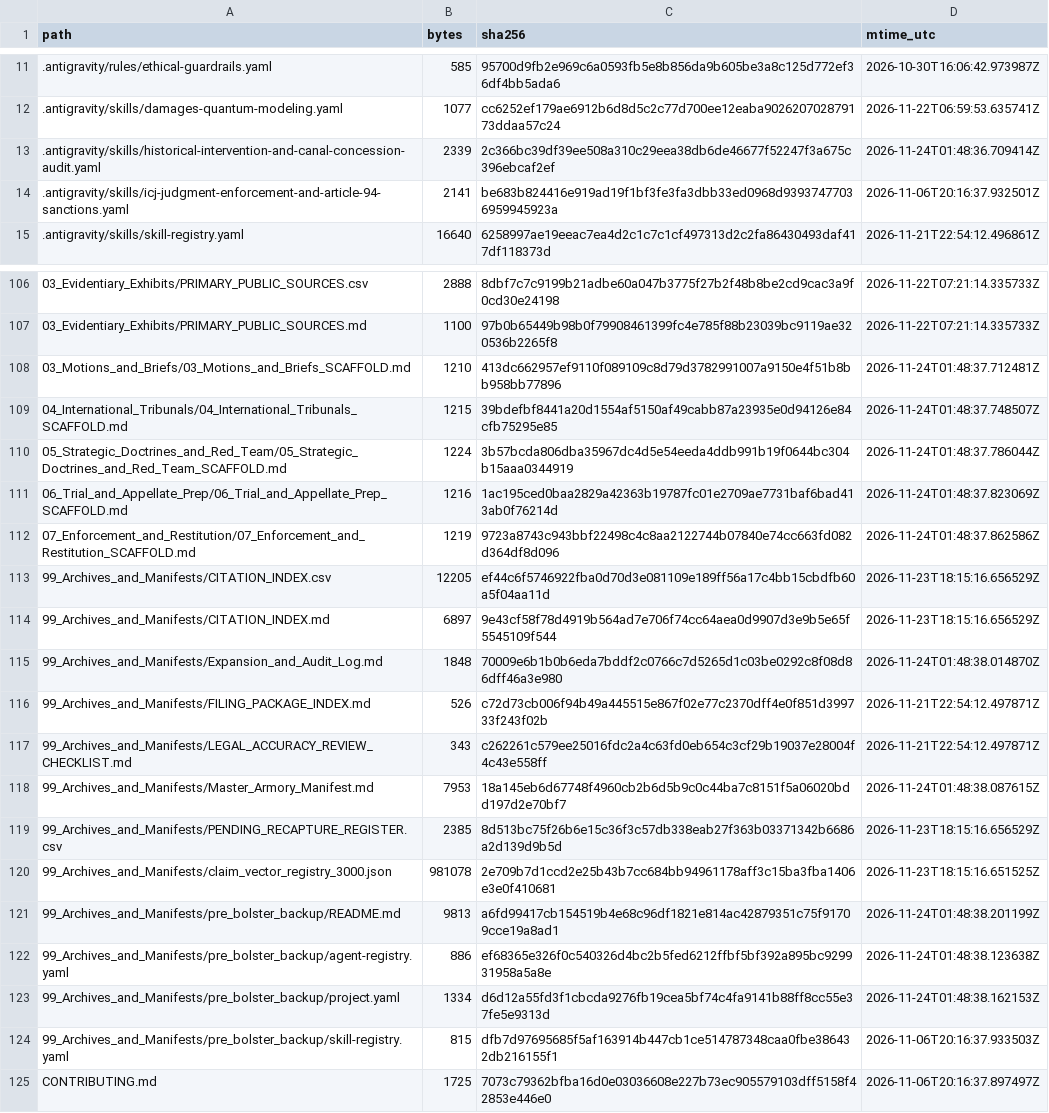
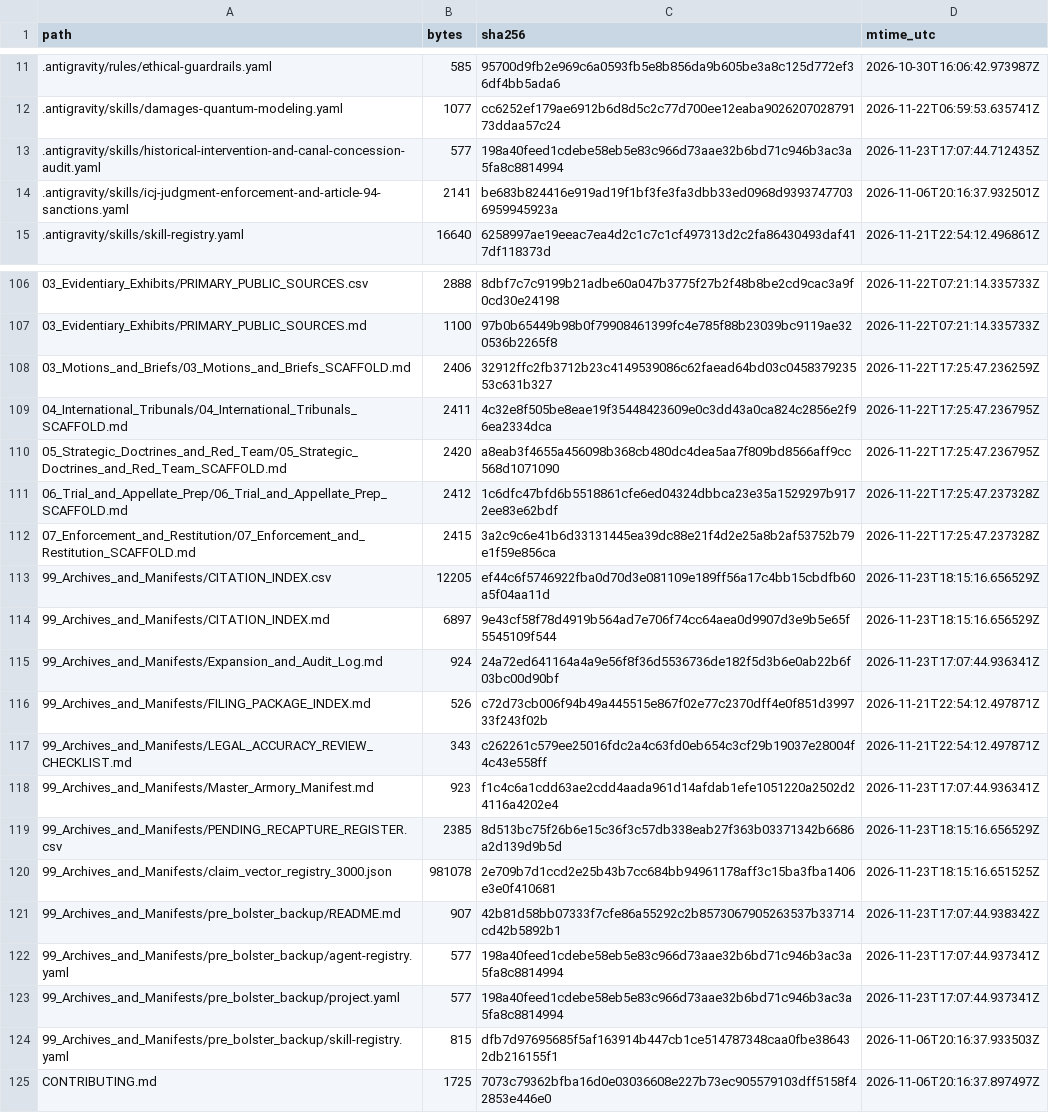
Before and after one commit to GlobalRestitutionAlliance/turtle-island-us-nm-zuni-tribe-of-the-zuni-reservation-new-m-master-litigation, a CSV file: 99_Archives_and_Manifests/MANIFEST_SHA256.csv, drawn as a sheet; only a part is shown, gaps mark what is left out; the diff covers the shown part only.

```diff
--- a/99_Archives_and_Manifests/MANIFEST_SHA256.csv
+++ b/99_Archives_and_Manifests/MANIFEST_SHA256.csv
@@ -12,3 +12,3 @@ path,bytes,sha256,mtime_utc
 .antigravity/skills/damages-quantum-modeling.yaml,1077,cc6252ef179ae6912b6d8d5c2c77d700ee12eaba902620702879173ddaa57c24,2026-11-22T06:59:53.635741Z
-.antigravity/skills/historical-intervention-and-canal-concession-audit.yaml,2339,2c366bc39df39ee508a310c29eea38db6de46677f52247f3a675c396ebcaf2ef,2026-11-24T01:48:36.709414Z
+.antigravity/skills/historical-intervention-and-canal-concession-audit.yaml,577,198a40feed1cdebe58eb5e83c966d73aae32b6bd71c946b3ac3a5fa8c8814994,2026-11-23T17:07:44.712435Z
 .antigravity/skills/icj-judgment-enforcement-and-article-94-sanctions.yaml,2141,be683b824416e919ad19f1bf3fe3fa3dbb33ed0968d93937477036959945923a,2026-11-06T20:16:37.932501Z
@@ -107,18 +107,18 @@ path,bytes,sha256,mtime_utc
 03_Evidentiary_Exhibits/PRIMARY_PUBLIC_SOURCES.md,1100,97b0b65449b98b0f79908461399fc4e785f88b23039bc9119ae320536b2265f8,2026-11-22T07:21:14.335733Z
-03_Motions_and_Briefs/03_Motions_and_Briefs_SCAFFOLD.md,1210,413dc662957ef9110f089109c8d79d3782991007a9150e4f51b8bb958bb77896,2026-11-24T01:48:37.712481Z
-04_International_Tribunals/04_International_Tribunals_SCAFFOLD.md,1215,39bdefbf8441a20d1554af5150af49cabb87a23935e0d94126e84cfb75295e85,2026-11-24T01:48:37.748507Z
-05_Strategic_Doctrines_and_Red_Team/05_Strategic_Doctrines_and_Red_Team_SCAFFOLD.md,1224,3b57bcda806dba35967dc4d5e54eeda4ddb991b19f0644bc304b15aaa0344919,2026-11-24T01:48:37.786044Z
-06_Trial_and_Appellate_Prep/06_Trial_and_Appellate_Prep_SCAFFOLD.md,1216,1ac195ced0baa2829a42363b19787fc01e2709ae7731baf6bad413ab0f76214d,2026-11-24T01:48:37.823069Z
-07_Enforcement_and_Restitution/07_Enforcement_and_Restitution_SCAFFOLD.md,1219,9723a8743c943bbf22498c4c8aa2122744b07840e74cc663fd082d364df8d096,2026-11-24T01:48:37.862586Z
+03_Motions_and_Briefs/03_Motions_and_Briefs_SCAFFOLD.md,2406,32912ffc2fb3712b23c4149539086c62faead64bd03c045837923553c631b327,2026-11-22T17:25:47.236259Z
+04_International_Tribunals/04_International_Tribunals_SCAFFOLD.md,2411,4c32e8f505be8eae19f35448423609e0c3dd43a0ca824c2856e2f96ea2334dca,2026-11-22T17:25:47.236795Z
+05_Strategic_Doctrines_and_Red_Team/05_Strategic_Doctrines_and_Red_Team_SCAFFOLD.md,2420,a8eab3f4655a456098b368cb480dc4dea5aa7f809bd8566aff9cc568d1071090,2026-11-22T17:25:47.236795Z
+06_Trial_and_Appellate_Prep/06_Trial_and_Appellate_Prep_SCAFFOLD.md,2412,1c6dfc47bfd6b5518861cfe6ed04324dbbca23e35a1529297b9172ee83e62bdf,2026-11-22T17:25:47.237328Z
+07_Enforcement_and_Restitution/07_Enforcement_and_Restitution_SCAFFOLD.md,2415,3a2c9c6e41b6d33131445ea39dc88e21f4d2e25a8b2af53752b79e1f59e856ca,2026-11-22T17:25:47.237328Z
 99_Archives_and_Manifests/CITATION_INDEX.csv,12205,ef44c6f5746922fba0d70d3e081109e189ff56a17c4bb15cbdfb60a5f04aa11d,2026-11-23T18:15:16.656529Z
 99_Archives_and_Manifests/CITATION_INDEX.md,6897,9e43cf58f78d4919b564ad7e706f74cc64aea0d9907d3e9b5e65f5545109f544,2026-11-23T18:15:16.656529Z
-99_Archives_and_Manifests/Expansion_and_Audit_Log.md,1848,70009e6b1b0b6eda7bddf2c0766c7d5265d1c03be0292c8f08d86dff46a3e980,2026-11-24T01:48:38.014870Z
+99_Archives_and_Manifests/Expansion_and_Audit_Log.md,924,24a72ed641164a4a9e56f8f36d5536736de182f5d3b6e0ab22b6f03bc00d90bf,2026-11-23T17:07:44.936341Z
 99_Archives_and_Manifests/FILING_PACKAGE_INDEX.md,526,c72d73cb006f94b49a445515e867f02e77c2370dff4e0f851d399733f243f02b,2026-11-21T22:54:12.497871Z
 99_Archives_and_Manifests/LEGAL_ACCURACY_REVIEW_CHECKLIST.md,343,c262261c579ee25016fdc2a4c63fd0eb654c3cf29b19037e28004f4c43e558ff,2026-11-21T22:54:12.497871Z
-99_Archives_and_Manifests/Master_Armory_Manifest.md,7953,18a145eb6d67748f4960cb2b6d5b9c0c44ba7c8151f5a06020bdd197d2e70bf7,2026-11-24T01:48:38.087615Z
+99_Archives_and_Manifests/Master_Armory_Manifest.md,923,f1c4c6a1cdd63ae2cdd4aada961d14afdab1efe1051220a2502d24116a4202e4,2026-11-23T17:07:44.936341Z
 99_Archives_and_Manifests/PENDING_RECAPTURE_REGISTER.csv,2385,8d513bc75f26b6e15c36f3c57db338eab27f363b03371342b6686a2d139d9b5d,2026-11-23T18:15:16.656529Z
 99_Archives_and_Manifests/claim_vector_registry_3000.json,981078,2e709b7d1ccd2e25b43b7cc684bb94961178aff3c15ba3fba1406e3e0f410681,2026-11-23T18:15:16.651525Z
-99_Archives_and_Manifests/pre_bolster_backup/README.md,9813,a6fd99417cb154519b4e68c96df1821e814ac42879351c75f91709cce19a8ad1,2026-11-24T01:48:38.201199Z
-99_Archives_and_Manifests/pre_bolster_backup/agent-registry.yaml,886,ef68365e326f0c540326d4bc2b5fed6212ffbf5bf392a895bc929931958a5a8e,2026-11-24T01:48:38.123638Z
-99_Archives_and_Manifests/pre_bolster_backup/project.yaml,1334,d6d12a55fd3f1cbcda9276fb19cea5bf74c4fa9141b88ff8cc55e37fe5e9313d,2026-11-24T01:48:38.162153Z
+99_Archives_and_Manifests/pre_bolster_backup/README.md,907,42b81d58bb07333f7cfe86a55292c2b8573067905263537b33714cd42b5892b1,2026-11-23T17:07:44.938342Z
+99_Archives_and_Manifests/pre_bolster_backup/agent-registry.yaml,577,198a40feed1cdebe58eb5e83c966d73aae32b6bd71c946b3ac3a5fa8c8814994,2026-11-23T17:07:44.937341Z
+99_Archives_and_Manifests/pre_bolster_backup/project.yaml,577,198a40feed1cdebe58eb5e83c966d73aae32b6bd71c946b3ac3a5fa8c8814994,2026-11-23T17:07:44.937341Z
 99_Archives_and_Manifests/pre_bolster_backup/skill-registry.yaml,815,dfb7d97695685f5af163914b447cb1ce514787348caa0fbe386432db216155f1,2026-11-06T20:16:37.933503Z
```
Also changed, not shown: 77 edited cells elsewhere in this file, 37 other files.
